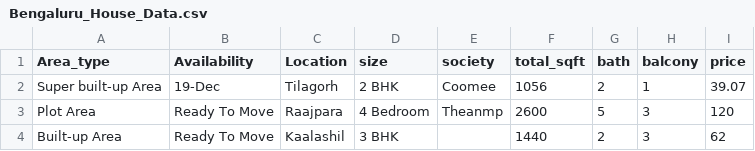
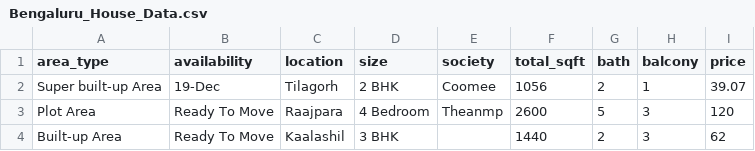
Before and after one commit to ayanchyaziz123/AI-Project-house-price-prediction-project, a CSV file: house_price_prediction_project/model/Bengaluru_House_Data.csv, drawn as a sheet; only a part is shown.

```diff
--- a/house_price_prediction_project/model/Bengaluru_House_Data.csv
+++ b/house_price_prediction_project/model/Bengaluru_House_Data.csv
@@ -1,2 +1,2 @@
-Area_type,Availability,Location,size,society,total_sqft,bath,balcony,price
+area_type,availability,location,size,society,total_sqft,bath,balcony,price
 Super built-up  Area,19-Dec,Tilagorh,2 BHK,Coomee ,1056,2,1,39.07
```
Also changed, not shown: 30 other files.
